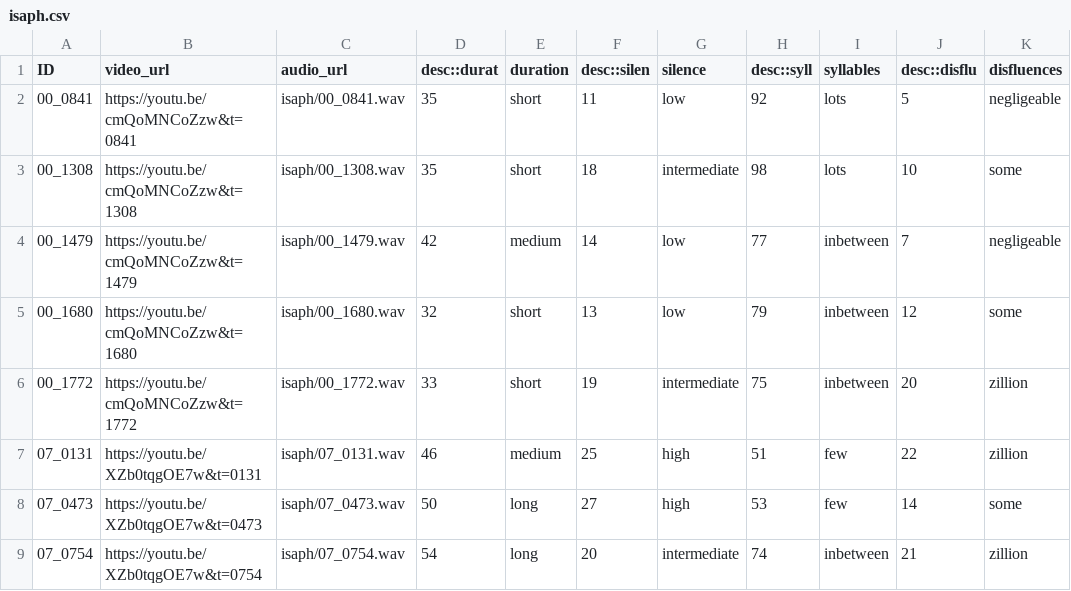
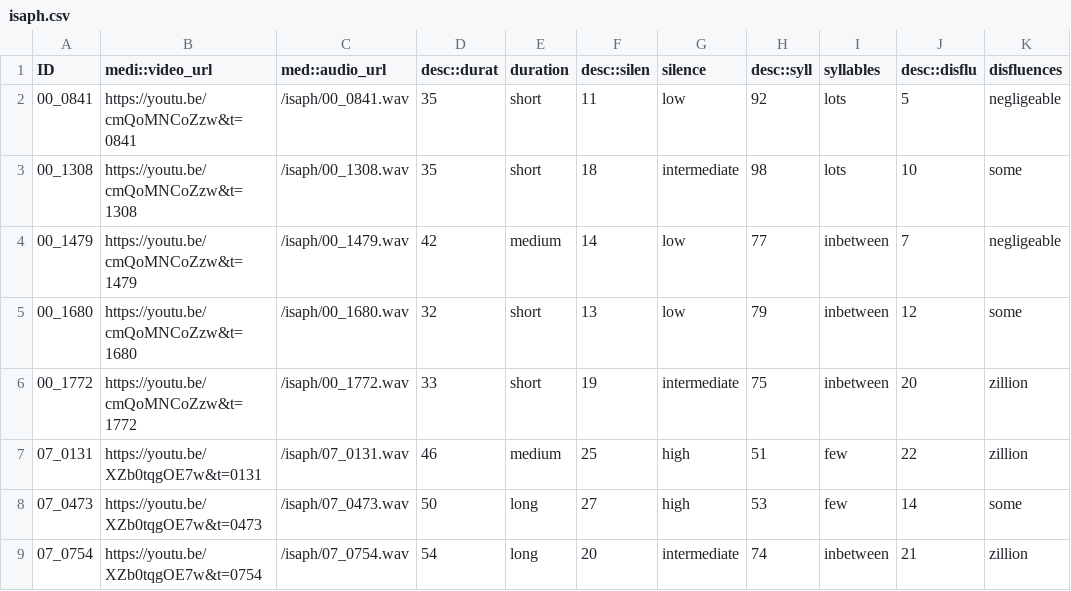
Before and after one commit to len-sprague/PLeW, a CSV file: static/data/isaph.csv, drawn as a sheet; only a part is shown; the diff names each change by its address in the sheet, - before the commit and + after, or states it on an @@ line.

Commit message:
update paths again

```diff
--- a/static/data/isaph.csv
+++ b/static/data/isaph.csv
-B1: video_url
+B1: medi::video_url
-C1: audio_url
+C1: med::audio_url
-C2 (med::audio_url): isaph/00_0841.wav
+C2 (med::audio_url): /isaph/00_0841.wav
-C3 (med::audio_url): isaph/00_1308.wav
+C3 (med::audio_url): /isaph/00_1308.wav
-C4 (med::audio_url): isaph/00_1479.wav
+C4 (med::audio_url): /isaph/00_1479.wav
-C5 (med::audio_url): isaph/00_1680.wav
+C5 (med::audio_url): /isaph/00_1680.wav
-C6 (med::audio_url): isaph/00_1772.wav
+C6 (med::audio_url): /isaph/00_1772.wav
-C7 (med::audio_url): isaph/07_0131.wav
+C7 (med::audio_url): /isaph/07_0131.wav
-C8 (med::audio_url): isaph/07_0473.wav
+C8 (med::audio_url): /isaph/07_0473.wav
-C9 (med::audio_url): isaph/07_0754.wav
+C9 (med::audio_url): /isaph/07_0754.wav
```
